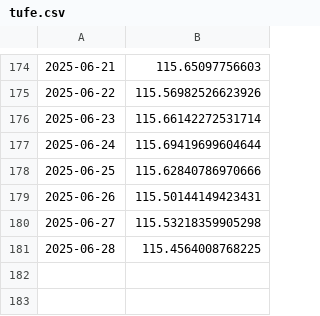
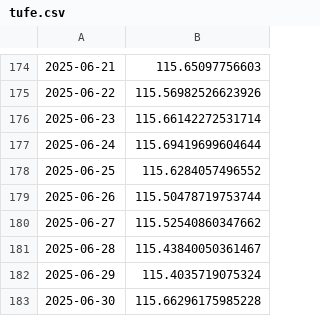
Before and after one commit to kaboya19/webtufedata, a CSV file: data/tufe.csv, drawn as a sheet; only a part is shown, gaps mark what is left out.

```diff
--- a/data/tufe.csv
+++ b/data/tufe.csv
@@ -177,5 +177,7 @@
 2025-06-24,115.69419699604644
-2025-06-25,115.62840786970666
-2025-06-26,115.50144149423431
-2025-06-27,115.53218359905298
-2025-06-28,115.4564008768225
+2025-06-25,115.6284057496552
+2025-06-26,115.50478719753744
+2025-06-27,115.52540860347662
+2025-06-28,115.43840050361467
+2025-06-29,115.4035719075324
+2025-06-30,115.66296175985228
```
Also changed, not shown: data/gruplar_int.csv, data/harcamagrupları.csv, 6 other files.
